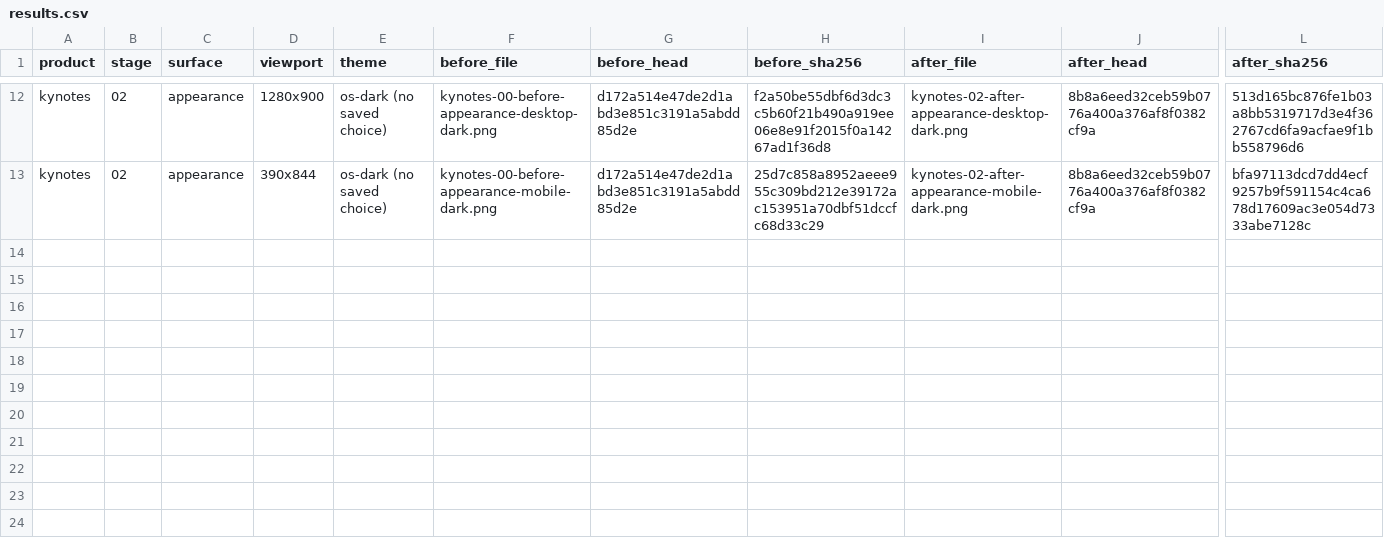
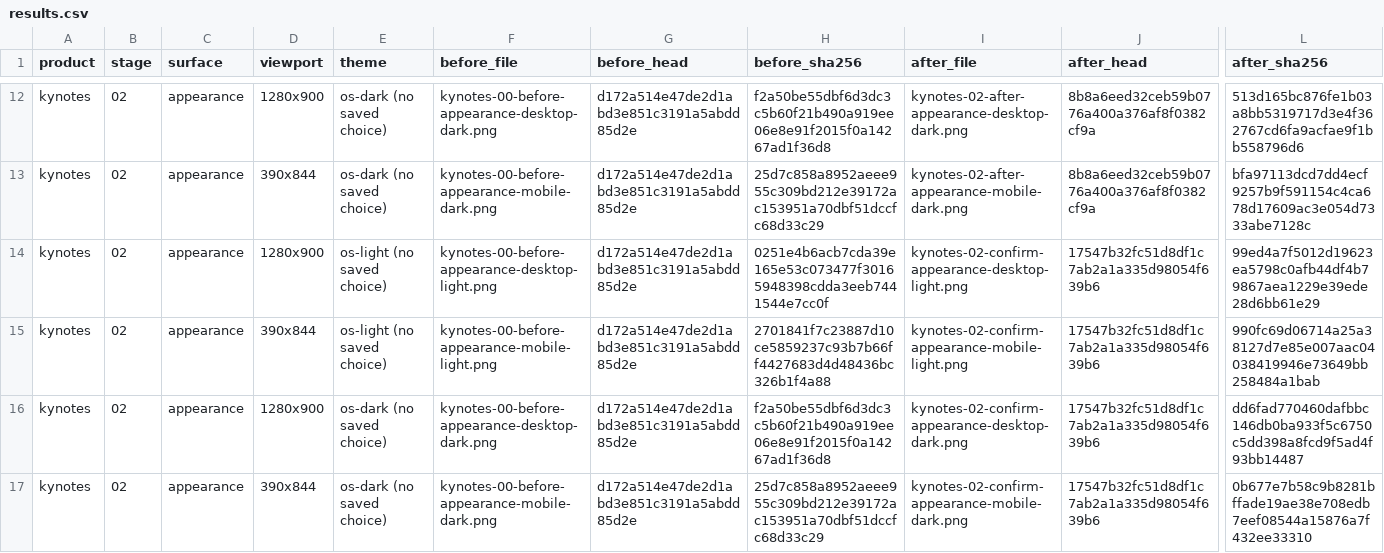
Before and after one commit to Busnes-app/KyNotes-server, a CSV file: docs/ui-fleet-2026-10-26/results.csv, drawn as a sheet; only a part is shown, gaps mark what is left out; rows hold the shown columns only; the diff names each change by its address in the sheet, - before the commit and + after, or states it on an @@ line.

```diff
--- a/docs/ui-fleet-2026-10-26/results.csv
+++ b/docs/ui-fleet-2026-10-26/results.csv
+row 14: kynotes | 02 | appearance | 1280x900 | os-light (no saved choice) | kynotes-00-before-appearance-desktop-light.png | d172a514e47de2d1abd3e851c3191a5abdd85d2e | 0251e4b6acb7cda39e165e53c073477f30165948398cdda3eeb7441544e7cc0f | kynotes-02-confirm-appearance-desktop-light.png | 17547b32fc51d8df1c7ab2a1a335d98054f639b6 | 99ed4a7f5012d19623ea5798c0afb44df4b79867aea1229e39ede28d6bb61e29
+row 15: kynotes | 02 | appearance | 390x844 | os-light (no saved choice) | kynotes-00-before-appearance-mobile-light.png | d172a514e47de2d1abd3e851c3191a5abdd85d2e | 2701841f7c23887d10ce5859237c93b7b66ff4427683d4d48436bc326b1f4a88 | kynotes-02-confirm-appearance-mobile-light.png | 17547b32fc51d8df1c7ab2a1a335d98054f639b6 | 990fc69d06714a25a38127d7e85e007aac04038419946e73649bb258484a1bab
+row 16: kynotes | 02 | appearance | 1280x900 | os-dark (no saved choice) | kynotes-00-before-appearance-desktop-dark.png | d172a514e47de2d1abd3e851c3191a5abdd85d2e | f2a50be55dbf6d3dc3c5b60f21b490a919ee06e8e91f2015f0a14267ad1f36d8 | kynotes-02-confirm-appearance-desktop-dark.png | 17547b32fc51d8df1c7ab2a1a335d98054f639b6 | dd6fad770460dafbbc146db0ba933f5c6750c5dd398a8fcd9f5ad4f93bb14487
+row 17: kynotes | 02 | appearance | 390x844 | os-dark (no saved choice) | kynotes-00-before-appearance-mobile-dark.png | d172a514e47de2d1abd3e851c3191a5abdd85d2e | 25d7c858a8952aeee955c309bd212e39172ac153951a70dbf51dccfc68d33c29 | kynotes-02-confirm-appearance-mobile-dark.png | 17547b32fc51d8df1c7ab2a1a335d98054f639b6 | 0b677e7b58c9b8281bffade19ae38e708edb7eef08544a15876a7f432ee33310
```
Also changed, not shown: 1 other file.
